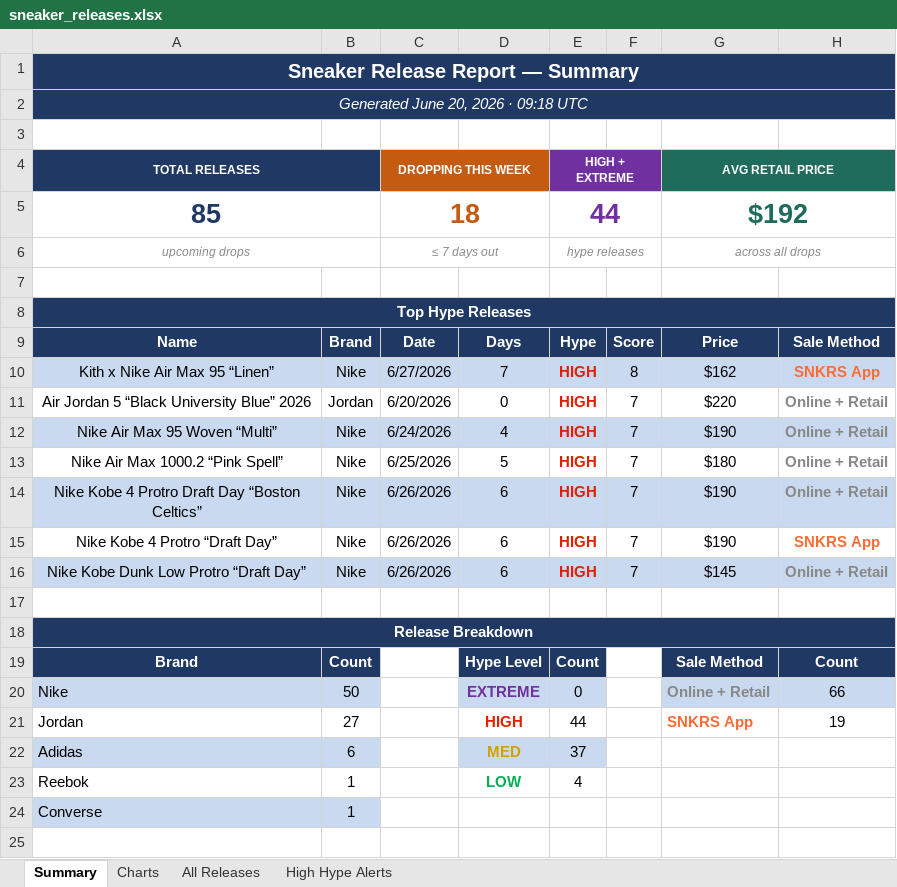
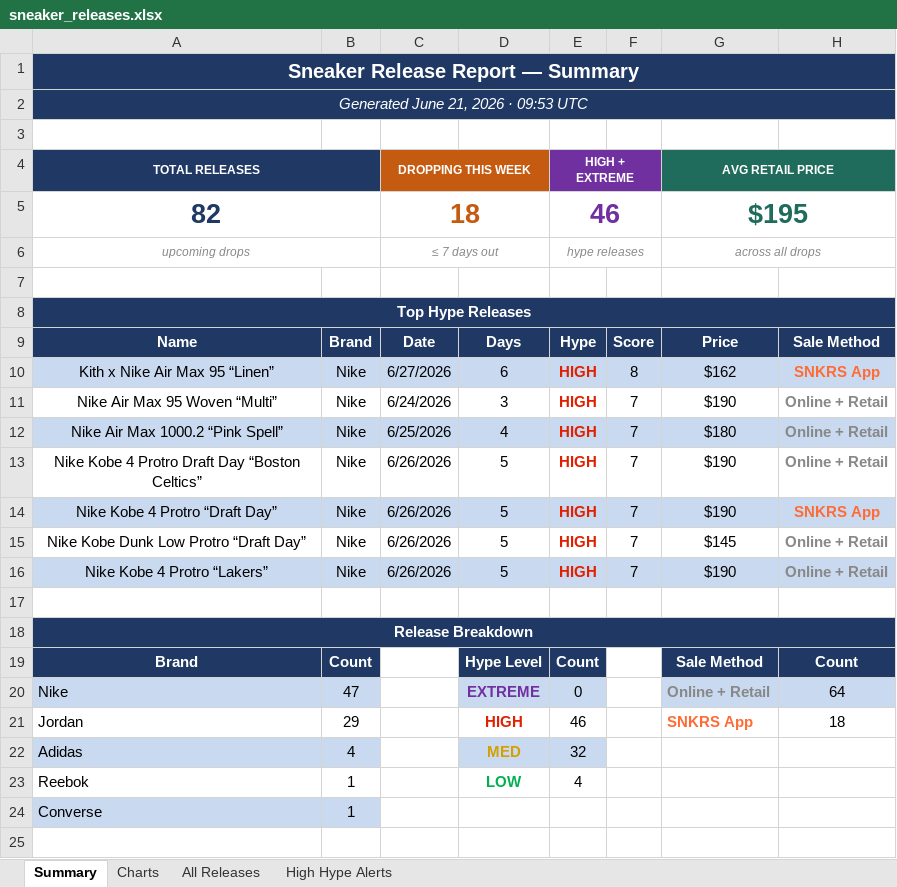
Before and after one commit to lordnader2002-sudo/Shoe-Tracker-v2, an Excel workbook: docs/data/sneaker_releases.xlsx, sheet Summary, drawn as a sheet; only a part is shown; values as stored, in another font and other column widths than the file's, no borders; removed rows and columns are numbered as before the commit, all else as after; the diff covers the shown part only; the diff names each change by its address in the sheet, - before the commit and + after, or states it on an @@ line.

```diff
--- a/docs/data/sneaker_releases.xlsx (sheet Summary)
+++ b/docs/data/sneaker_releases.xlsx (sheet Summary)
-A2 (TOTAL RELEASES): Generated June 20, 2026 · 09:18 UTC
+A2 (TOTAL RELEASES): Generated June 21, 2026 · 09:53 UTC
-row 5: 85 |  | 18 |  | 44 |  | $192
+row 5: 82 |  | 18 |  | 46 |  | $195
-D10: 7
+D10: 6
-row 11: Air Jordan 5 “Black University Blue” 2026 | Jordan | 6/20/2026 | 0 | HIGH | 7 | $220 | Online + Retail
-A11:H11 fill: #C9D9EF
+A11:H11 fill: none
-D11: 4
+D11: 3
-A12:H12 fill: none
+A12:H12 fill: #C9D9EF
-D12: 5
+D12: 4
-A13:H13 fill: #C9D9EF
+A13:H13 fill: none
-D13:D15: 6
+D13:D15: 5
-A14:H14 fill: none
+A14:H14 fill: #C9D9EF
-A15:H15 fill: #C9D9EF
+A15:H15 fill: none
+row 16: Nike Kobe 4 Protro “Lakers” | Nike | 6/26/2026 | 5 | HIGH | 7 | $190 | Online + Retail
-B20: 50
+B20: 47
-H20: 66
+H20: 64
-B21: 27
+B21: 29
-E21 (HIGH + EXTREME): 44
+E21 (HIGH + EXTREME): 46
-H21: 19
+H21: 18
-B22: 6
+B22: 4
-E22 (HIGH + EXTREME): 37
+E22 (HIGH + EXTREME): 32
```
Also changed, not shown: 48 edited cells and cell formats elsewhere in this sheet, sheet All Releases, sheet High Hype Alerts, sheet Charts, reports/sneaker_releases.xlsx, 1 other file.
